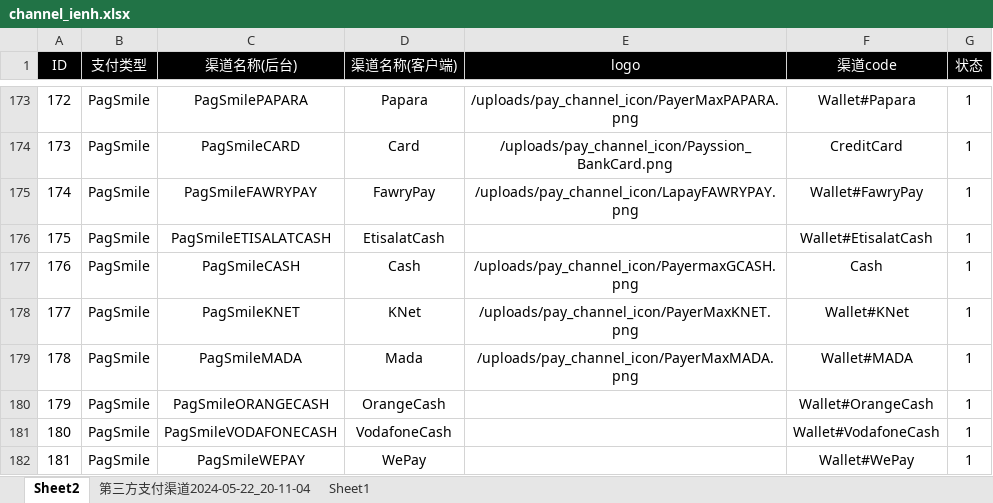
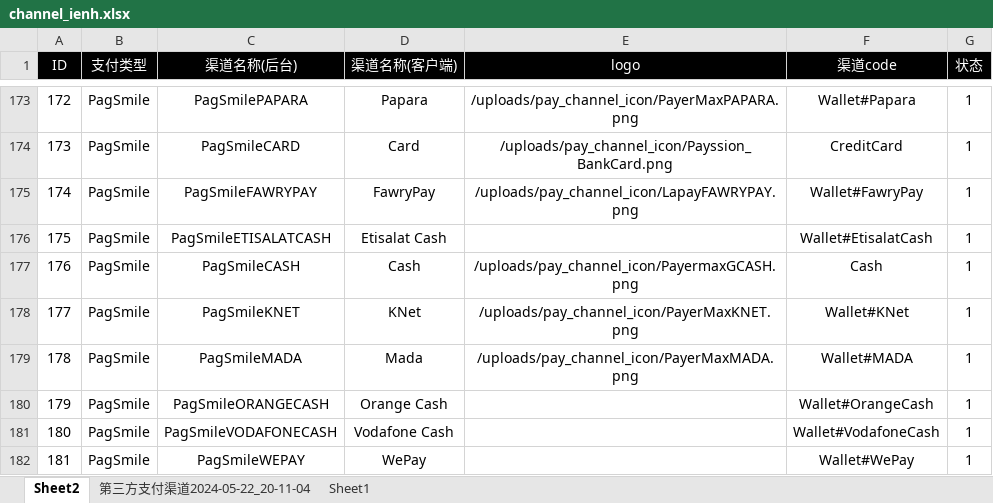
Before and after one commit to dash-lee/Order, an Excel workbook: Create_order/Excel Source/channel_ienh.xlsx, sheet Sheet2, drawn as a sheet; only a part is shown, gaps mark what is left out; values as stored, in another font and other column widths than the file's, no borders; the diff names each change by its address in the sheet, - before the commit and + after, or states it on an @@ line.

Commit message:
提交修改

```diff
--- a/Create_order/Excel Source/channel_ienh.xlsx (sheet Sheet2)
+++ b/Create_order/Excel Source/channel_ienh.xlsx (sheet Sheet2)
-D176 (渠道名称(客户端)): EtisalatCash
+D176 (渠道名称(客户端)): Etisalat Cash
-D180 (渠道名称(客户端)): OrangeCash
+D180 (渠道名称(客户端)): Orange Cash
-D181 (渠道名称(客户端)): VodafoneCash
+D181 (渠道名称(客户端)): Vodafone Cash
```
